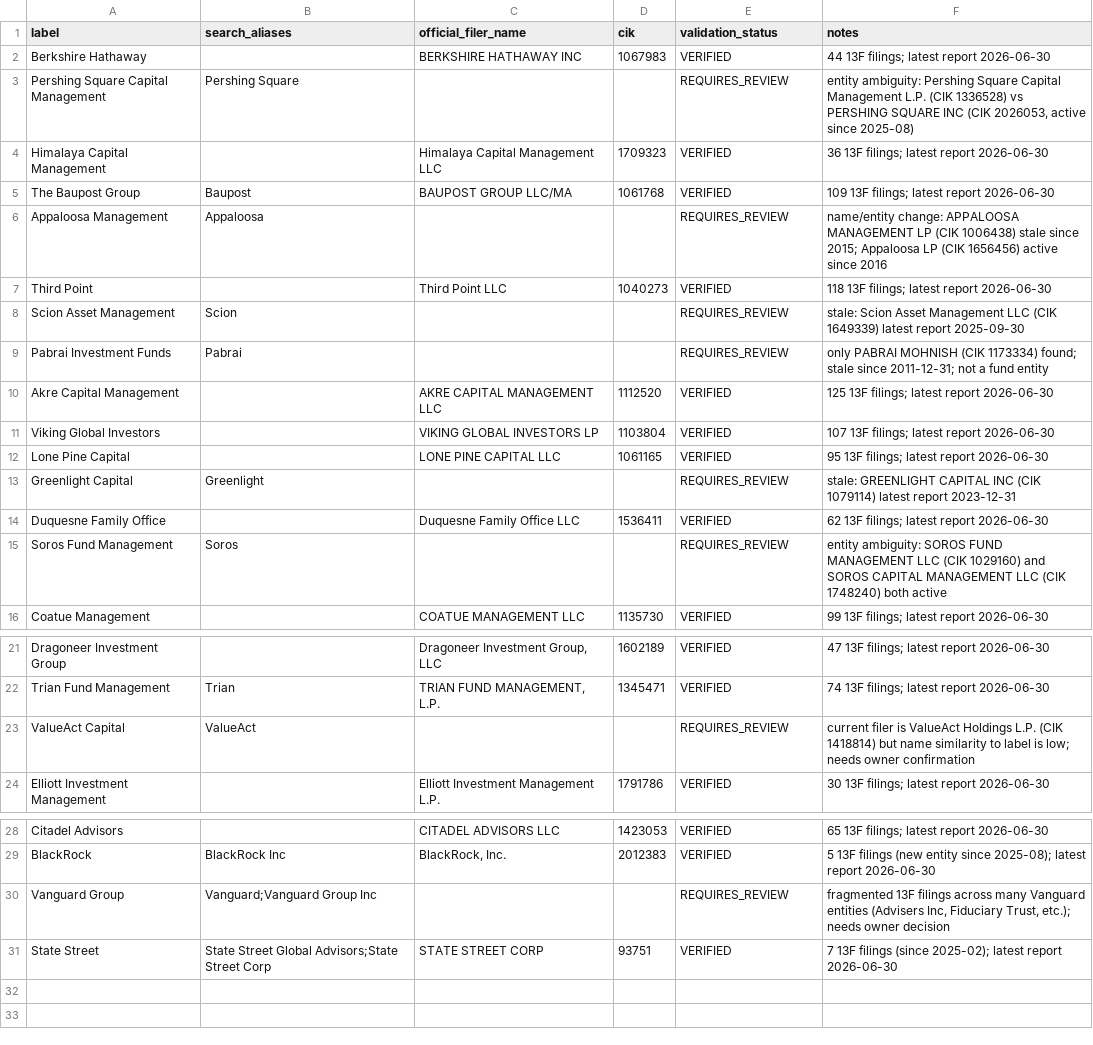
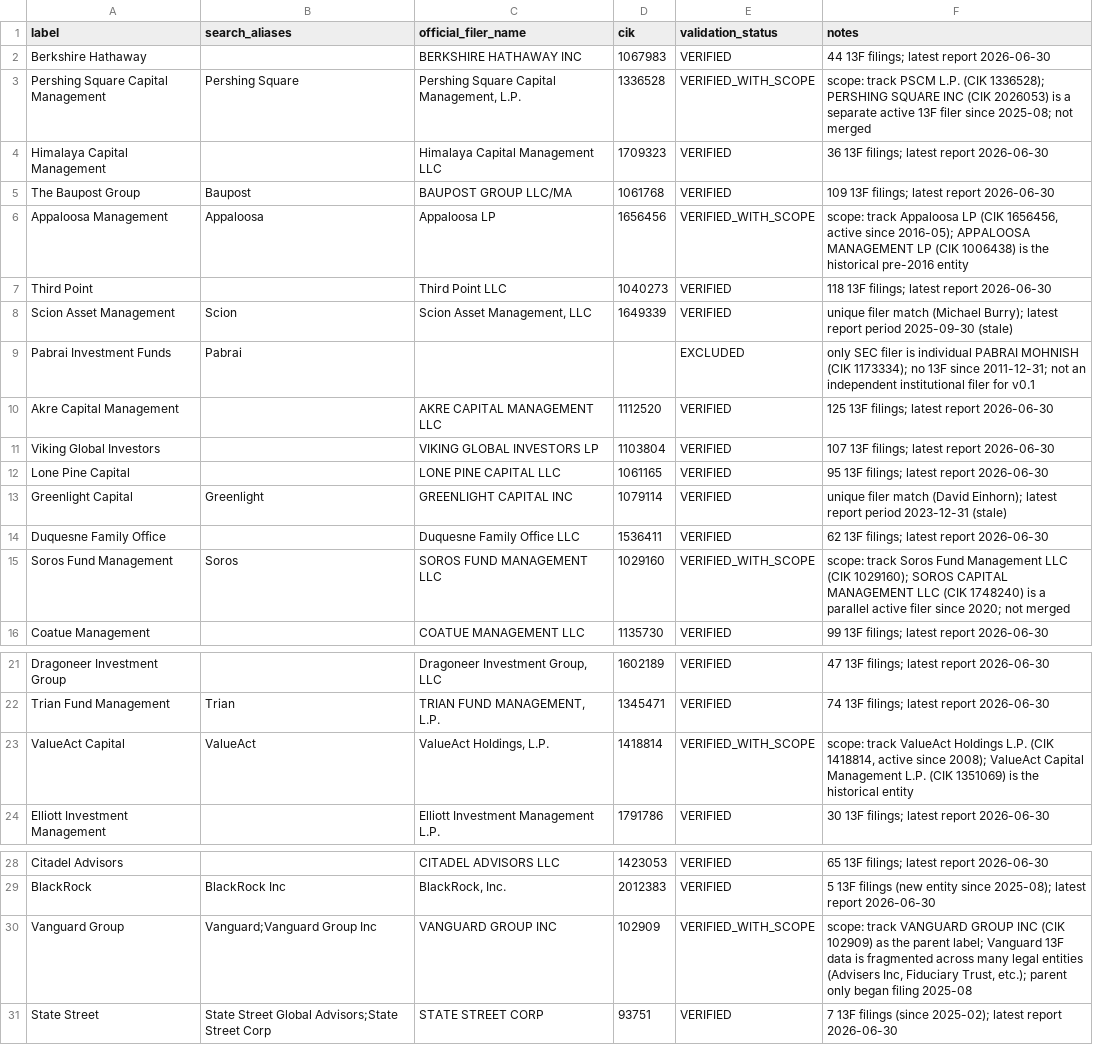
Before and after one commit to fancy0121/13f-intelligence, a CSV file: config/managers.csv, drawn as a sheet; only a part is shown, gaps mark what is left out.

Commit message:
feat: v0.1.1 intelligence activation (resolve 8 review managers, scope docs, low-coupling guards)

```diff
--- a/config/managers.csv
+++ b/config/managers.csv
@@ -2,9 +2,9 @@ label,search_aliases,official_filer_name,cik,validation_status,notes
 Berkshire Hathaway,,BERKSHIRE HATHAWAY INC,1067983,VERIFIED,44 13F filings; latest report 2026-06-30
-Pershing Square Capital Management,Pershing Square,,,REQUIRES_REVIEW,"entity ambiguity: Pershing Square Capital Management L.P. (CIK 1336528) vs PERSHING SQUARE INC (CIK 2026053, active since 2025-08)"
+Pershing Square Capital Management,Pershing Square,"Pershing Square Capital Management, L.P.",1336528,VERIFIED_WITH_SCOPE,scope: track PSCM L.P. (CIK 1336528); PERSHING SQUARE INC (CIK 2026053) is a separate active 13F filer since 2025-08; not merged
 Himalaya Capital Management,,Himalaya Capital Management LLC,1709323,VERIFIED,36 13F filings; latest report 2026-06-30
 The Baupost Group,Baupost,BAUPOST GROUP LLC/MA,1061768,VERIFIED,109 13F filings; latest report 2026-06-30
-Appaloosa Management,Appaloosa,,,REQUIRES_REVIEW,name/entity change: APPALOOSA MANAGEMENT LP (CIK 1006438) stale since 2015; Appaloosa LP (CIK 1656456) active since 2016
+Appaloosa Management,Appaloosa,Appaloosa LP,1656456,VERIFIED_WITH_SCOPE,"scope: track Appaloosa LP (CIK 1656456, active since 2016-05); APPALOOSA MANAGEMENT LP (CIK 1006438) is the historical pre-2016 entity"
 Third Point,,Third Point LLC,1040273,VERIFIED,118 13F filings; latest report 2026-06-30
-Scion Asset Management,Scion,,,REQUIRES_REVIEW,stale: Scion Asset Management LLC (CIK 1649339) latest report 2025-09-30
-Pabrai Investment Funds,Pabrai,,,REQUIRES_REVIEW,only PABRAI MOHNISH (CIK 1173334) found; stale since 2011-12-31; not a fund entity
+Scion Asset Management,Scion,"Scion Asset Management, LLC",1649339,VERIFIED,unique filer match (Michael Burry); latest report period 2025-09-30 (stale)
+Pabrai Investment Funds,Pabrai,,,EXCLUDED,only SEC filer is individual PABRAI MOHNISH (CIK 1173334); no 13F since 2011-12-31; not an independent institutional filer for v0.1
 Akre Capital Management,,AKRE CAPITAL MANAGEMENT LLC,1112520,VERIFIED,125 13F filings; latest report 2026-06-30
@@ -12,5 +12,5 @@ Viking Global Investors,,VIKING GLOBAL INVESTORS LP,1103804,VERIFIED,107 13F fil
 Lone Pine Capital,,LONE PINE CAPITAL LLC,1061165,VERIFIED,95 13F filings; latest report 2026-06-30
-Greenlight Capital,Greenlight,,,REQUIRES_REVIEW,stale: GREENLIGHT CAPITAL INC (CIK 1079114) latest report 2023-12-31
+Greenlight Capital,Greenlight,GREENLIGHT CAPITAL INC,1079114,VERIFIED,unique filer match (David Einhorn); latest report period 2023-12-31 (stale)
 Duquesne Family Office,,Duquesne Family Office LLC,1536411,VERIFIED,62 13F filings; latest report 2026-06-30
-Soros Fund Management,Soros,,,REQUIRES_REVIEW,entity ambiguity: SOROS FUND MANAGEMENT LLC (CIK 1029160) and SOROS CAPITAL MANAGEMENT LLC (CIK 1748240) both active
+Soros Fund Management,Soros,SOROS FUND MANAGEMENT LLC,1029160,VERIFIED_WITH_SCOPE,scope: track Soros Fund Management LLC (CIK 1029160); SOROS CAPITAL MANAGEMENT LLC (CIK 1748240) is a parallel active filer since 2020; not merged
 Coatue Management,,COATUE MANAGEMENT LLC,1135730,VERIFIED,99 13F filings; latest report 2026-06-30
@@ -22,3 +22,3 @@ Dragoneer Investment Group,,"Dragoneer Investment Group, LLC",1602189,VERIFIED,4
 Trian Fund Management,Trian,"TRIAN FUND MANAGEMENT, L.P.",1345471,VERIFIED,74 13F filings; latest report 2026-06-30
-ValueAct Capital,ValueAct,,,REQUIRES_REVIEW,current filer is ValueAct Holdings L.P. (CIK 1418814) but name similarity to label is low; needs owner confirmation
+ValueAct Capital,ValueAct,"ValueAct Holdings, L.P.",1418814,VERIFIED_WITH_SCOPE,"scope: track ValueAct Holdings L.P. (CIK 1418814, active since 2008); ValueAct Capital Management L.P. (CIK 1351069) is the historical entity"
 Elliott Investment Management,,Elliott Investment Management L.P.,1791786,VERIFIED,30 13F filings; latest report 2026-06-30
@@ -29,3 +29,3 @@ Citadel Advisors,,CITADEL ADVISORS LLC,1423053,VERIFIED,65 13F filings; latest r
 BlackRock,BlackRock Inc,"BlackRock, Inc.",2012383,VERIFIED,5 13F filings (new entity since 2025-08); latest report 2026-06-30
-Vanguard Group,Vanguard;Vanguard Group Inc,,,REQUIRES_REVIEW,"fragmented 13F filings across many Vanguard entities (Advisers Inc, Fiduciary Trust, etc.); needs owner decision"
+Vanguard Group,Vanguard;Vanguard Group Inc,VANGUARD GROUP INC,102909,VERIFIED_WITH_SCOPE,"scope: track VANGUARD GROUP INC (CIK 102909) as the parent label; Vanguard 13F data is fragmented across many legal entities (Advisers Inc, Fiduciary Trust, etc.); parent only began filing 2025-08"
 State Street,State Street Global Advisors;State Street Corp,STATE STREET CORP,93751,VERIFIED,7 13F filings (since 2025-02); latest report 2026-06-30
```
Also changed, not shown: 10 other files.
